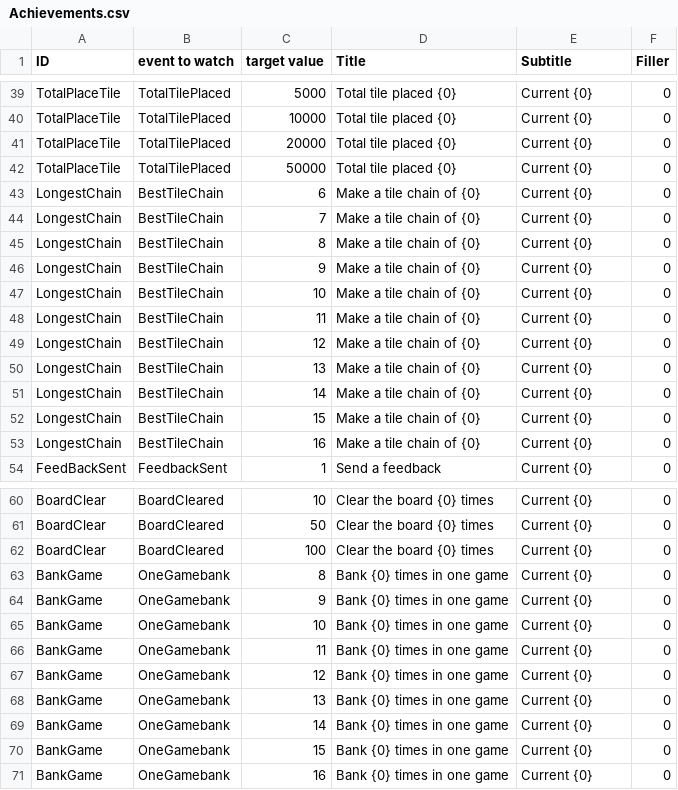
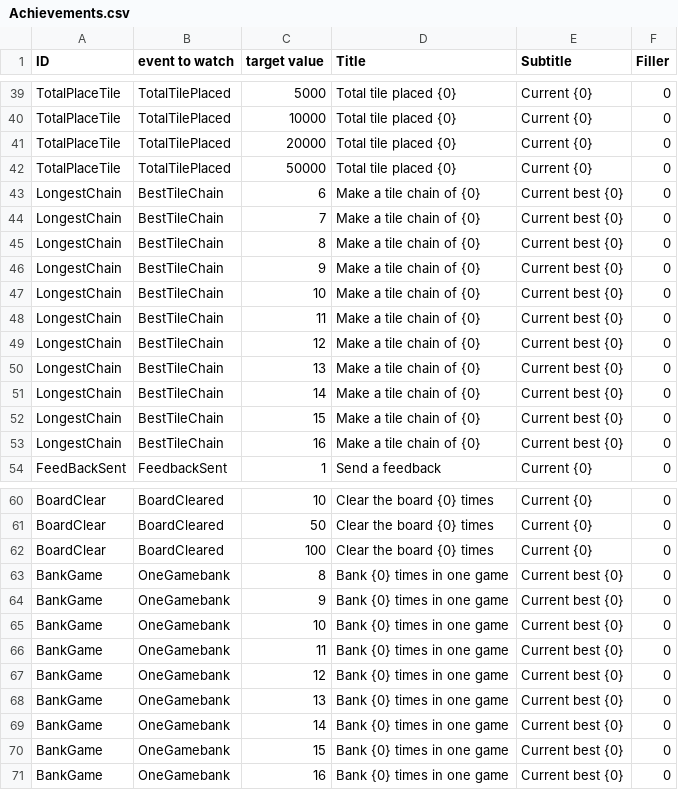
Before and after one commit to Redoxee/ArrowLink, a CSV file: ArrowLink/Assets/Data/GD/Achievements.csv, drawn as a sheet; only a part is shown, gaps mark what is left out.

Commit message:
Fixing maxing events achievements

```diff
--- a/ArrowLink/Assets/Data/GD/Achievements.csv
+++ b/ArrowLink/Assets/Data/GD/Achievements.csv
@@ -42,13 +42,13 @@ TotalPlaceTile,TotalTilePlaced,20000,Total tile placed {0},Current {0},0
 TotalPlaceTile,TotalTilePlaced,50000,Total tile placed {0},Current {0},0
-LongestChain,BestTileChain,6,Make a tile chain of {0},Current {0},0
-LongestChain,BestTileChain,7,Make a tile chain of {0},Current {0},0
-LongestChain,BestTileChain,8,Make a tile chain of {0},Current {0},0
-LongestChain,BestTileChain,9,Make a tile chain of {0},Current {0},0
-LongestChain,BestTileChain,10,Make a tile chain of {0},Current {0},0
-LongestChain,BestTileChain,11,Make a tile chain of {0},Current {0},0
-LongestChain,BestTileChain,12,Make a tile chain of {0},Current {0},0
-LongestChain,BestTileChain,13,Make a tile chain of {0},Current {0},0
-LongestChain,BestTileChain,14,Make a tile chain of {0},Current {0},0
-LongestChain,BestTileChain,15,Make a tile chain of {0},Current {0},0
-LongestChain,BestTileChain,16,Make a tile chain of {0},Current {0},0
+LongestChain,BestTileChain,6,Make a tile chain of {0},Current best {0},0
+LongestChain,BestTileChain,7,Make a tile chain of {0},Current best {0},0
+LongestChain,BestTileChain,8,Make a tile chain of {0},Current best {0},0
+LongestChain,BestTileChain,9,Make a tile chain of {0},Current best {0},0
+LongestChain,BestTileChain,10,Make a tile chain of {0},Current best {0},0
+LongestChain,BestTileChain,11,Make a tile chain of {0},Current best {0},0
+LongestChain,BestTileChain,12,Make a tile chain of {0},Current best {0},0
+LongestChain,BestTileChain,13,Make a tile chain of {0},Current best {0},0
+LongestChain,BestTileChain,14,Make a tile chain of {0},Current best {0},0
+LongestChain,BestTileChain,15,Make a tile chain of {0},Current best {0},0
+LongestChain,BestTileChain,16,Make a tile chain of {0},Current best {0},0
 FeedBackSent,FeedbackSent,1,Send a feedback,Current {0},0
@@ -62,10 +62,10 @@ BoardClear,BoardCleared,50,Clear the board {0} times,Current {0},0
 BoardClear,BoardCleared,100,Clear the board {0} times,Current {0},0
-BankGame,OneGamebank,8,Bank {0} times in one game,Current {0},0
-BankGame,OneGamebank,9,Bank {0} times in one game,Current {0},0
-BankGame,OneGamebank,10,Bank {0} times in one game,Current {0},0
-BankGame,OneGamebank,11,Bank {0} times in one game,Current {0},0
-BankGame,OneGamebank,12,Bank {0} times in one game,Current {0},0
-BankGame,OneGamebank,13,Bank {0} times in one game,Current {0},0
-BankGame,OneGamebank,14,Bank {0} times in one game,Current {0},0
-BankGame,OneGamebank,15,Bank {0} times in one game,Current {0},0
-BankGame,OneGamebank,16,Bank {0} times in one game,Current {0},0
+BankGame,OneGamebank,8,Bank {0} times in one game,Current best {0},0
+BankGame,OneGamebank,9,Bank {0} times in one game,Current best {0},0
+BankGame,OneGamebank,10,Bank {0} times in one game,Current best {0},0
+BankGame,OneGamebank,11,Bank {0} times in one game,Current best {0},0
+BankGame,OneGamebank,12,Bank {0} times in one game,Current best {0},0
+BankGame,OneGamebank,13,Bank {0} times in one game,Current best {0},0
+BankGame,OneGamebank,14,Bank {0} times in one game,Current best {0},0
+BankGame,OneGamebank,15,Bank {0} times in one game,Current best {0},0
+BankGame,OneGamebank,16,Bank {0} times in one game,Current best {0},0
```
Also changed, not shown: 4 other files.
